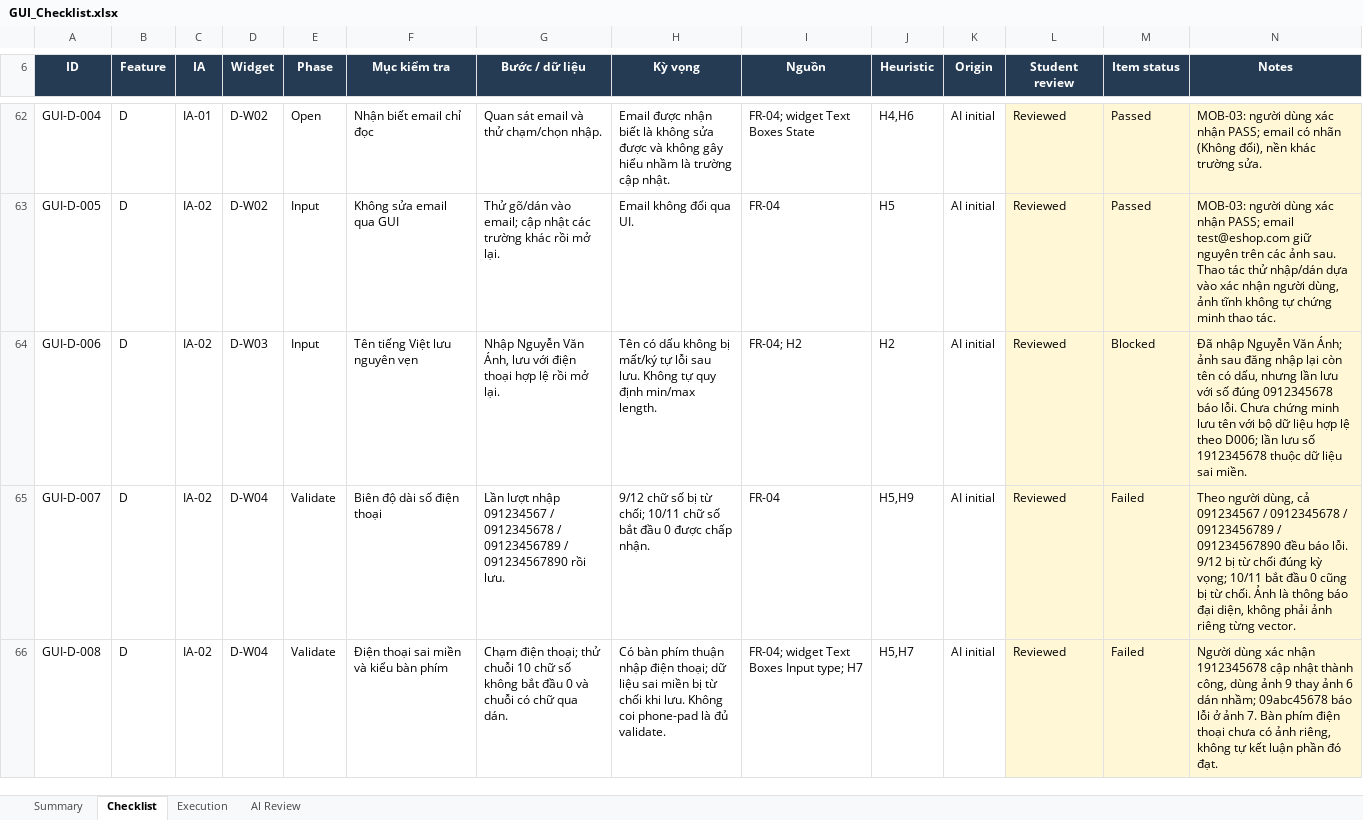
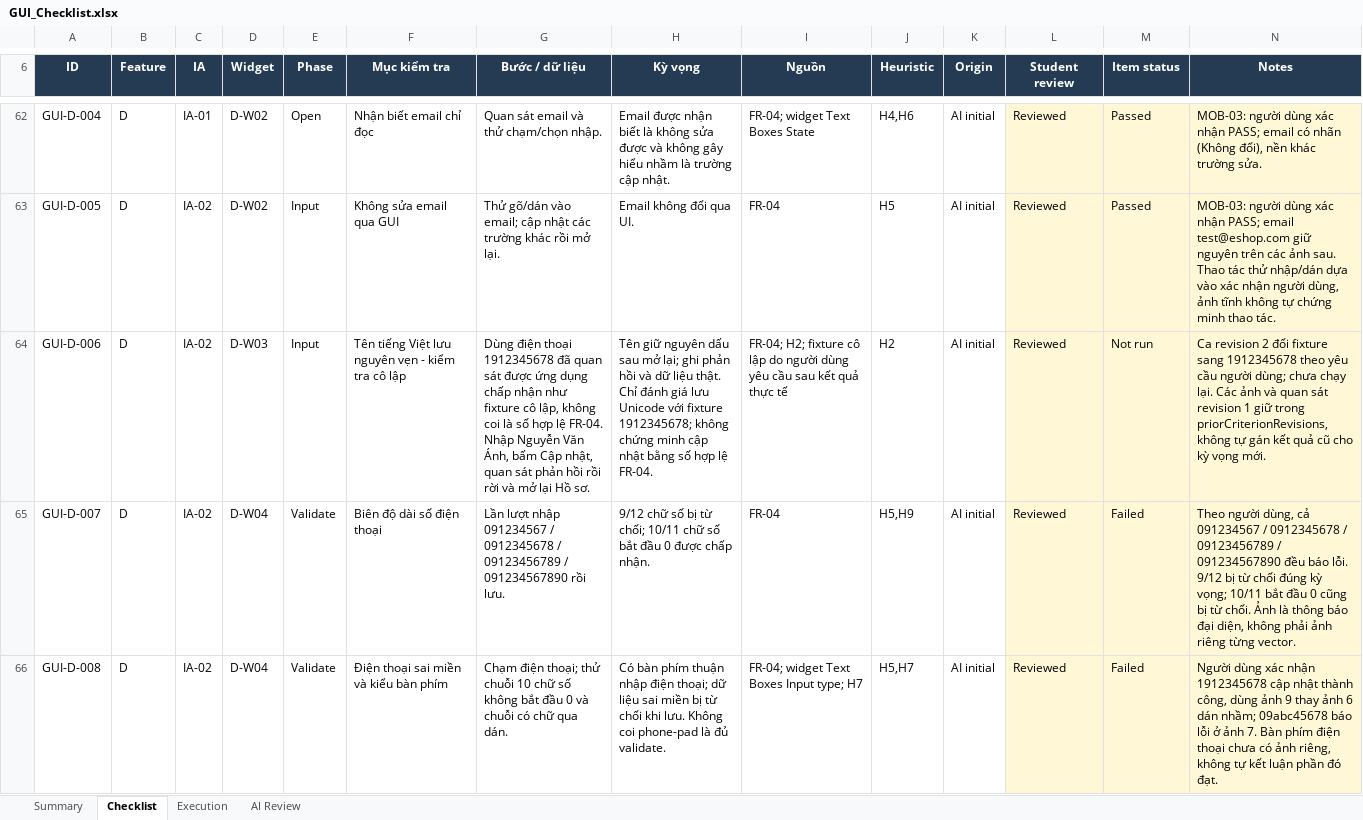
Before and after one commit to quocthaiLN/software-testing-hw03, an Excel workbook: submission/GUI_Checklist.xlsx, sheet Checklist, drawn as a sheet; only a part is shown, gaps mark what is left out; values as stored, in another font and other column widths than the file's, no borders; conditional formats and table styles not drawn; the diff covers the shown part only; the diff names each change by its address in the sheet, - before the commit and + after, or states it on an @@ line.

Commit message:
HW03 T1-02: revise three Mobile cases with isolated phone fixture

```diff
--- a/submission/GUI_Checklist.xlsx (sheet Checklist)
+++ b/submission/GUI_Checklist.xlsx (sheet Checklist)
-F64 (Mục kiểm tra): Tên tiếng Việt lưu nguyên vẹn
+F64 (Mục kiểm tra): Tên tiếng Việt lưu nguyên vẹn - kiểm tra cô lập
-G64 (Bước / dữ liệu): Nhập Nguyễn Văn Ánh, lưu với điện thoại hợp lệ rồi mở lại.
+G64 (Bước / dữ liệu): Dùng điện thoại 1912345678 đã quan sát được ứng dụng chấp nhận như fixture cô lập, không coi là số hợp lệ FR-04. Nhập Nguyễn Văn Ánh, bấm Cập nhật, quan sát phản hồi rồi rời và mở lại Hồ sơ.
-H64 (Kỳ vọng): Tên có dấu không bị mất/ký tự lỗi sau lưu. Không tự quy định min/max length.
+H64 (Kỳ vọng): Tên giữ nguyên dấu sau mở lại; ghi phản hồi và dữ liệu thật. Chỉ đánh giá lưu Unicode với fixture 1912345678; không chứng minh cập nhật bằng số hợp lệ FR-04.
-I64 (Nguồn): FR-04; H2
+I64 (Nguồn): FR-04; H2; fixture cô lập do người dùng yêu cầu sau kết quả thực tế
-M64 (Item status): Blocked
+M64 (Item status): Not run
-N64 (Notes): Đã nhập Nguyễn Văn Ánh; ảnh sau đăng nhập lại còn tên có dấu, nhưng lần lưu với số đúng 0912345678 báo lỗi. Chưa chứng minh lưu tên với bộ dữ liệu hợp lệ theo D006; lần lưu số 1912345678 thuộc dữ liệu sai miền.
+N64 (Notes): Ca revision 2 đổi fixture sang 1912345678 theo yêu cầu người dùng; chưa chạy lại. Các ảnh và quan sát revision 1 giữ trong priorCriterionRevisions, không tự gán kết quả cũ cho kỳ vọng mới.
```
Also changed, not shown: 12 edited cells elsewhere in this sheet, sheet Execution, sheet AI Review, sheet Summary, 14 other files.
